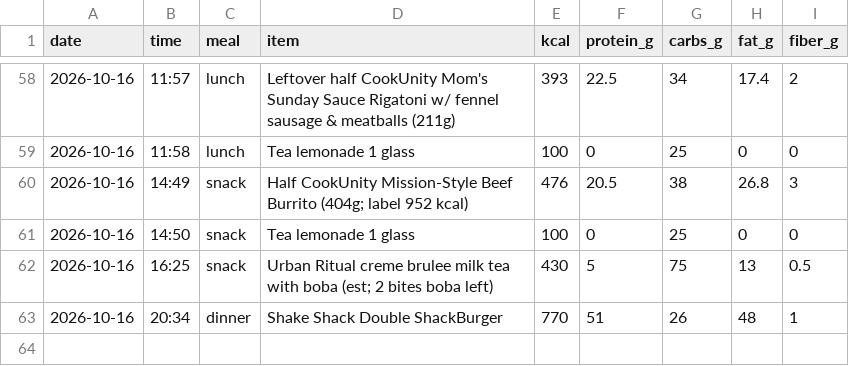
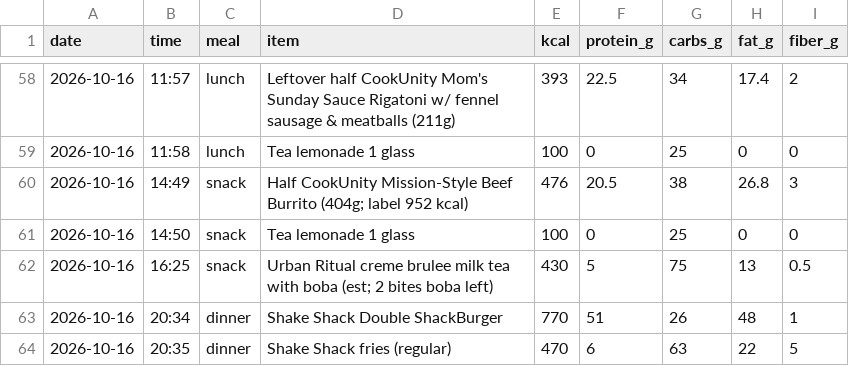
Before and after one commit to pondorasti/pondorasti, a CSV file: apps/macro/content/meals.csv, drawn as a sheet; only a part is shown, gaps mark what is left out.

Commit message:
macro: log meals

```diff
--- a/apps/macro/content/meals.csv
+++ b/apps/macro/content/meals.csv
@@ -63 +63,2 @@ date,time,meal,item,kcal,protein_g,carbs_g,fat_g,fiber_g
 2026-10-16,20:34,dinner,Shake Shack Double ShackBurger,770,51,26,48,1
+2026-10-16,20:35,dinner,Shake Shack fries (regular),470,6,63,22,5
```
